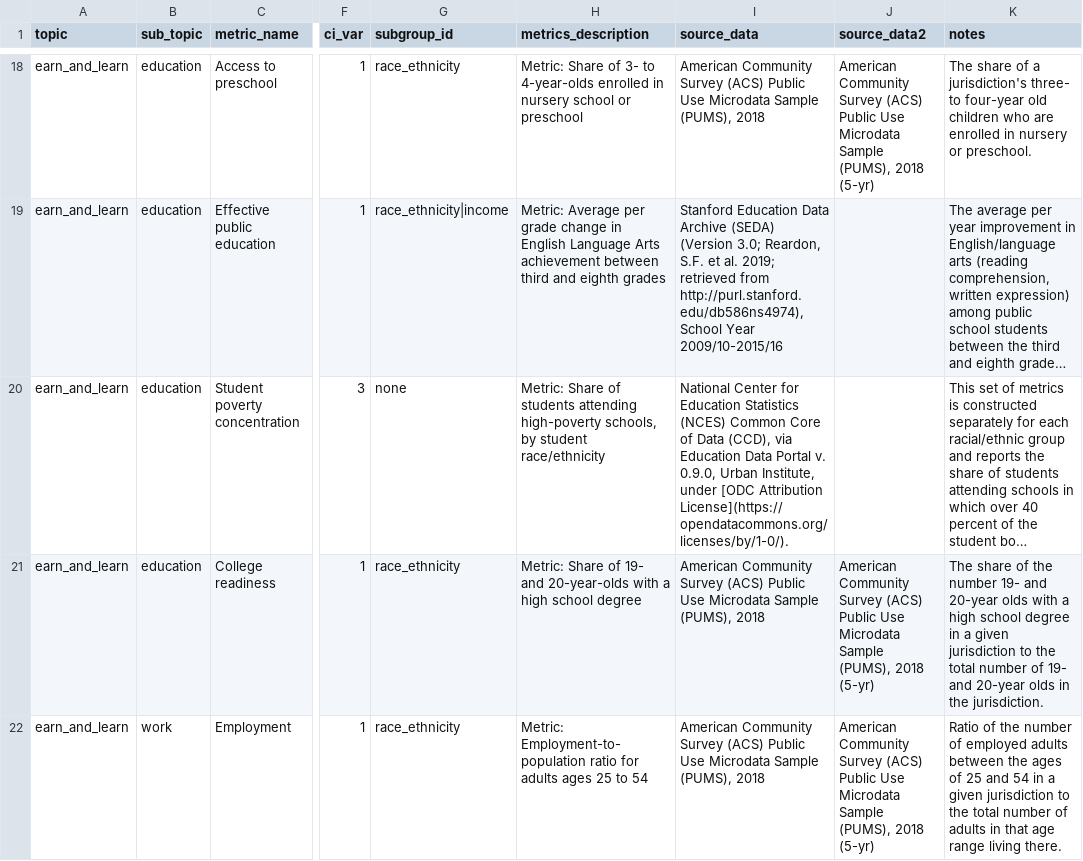
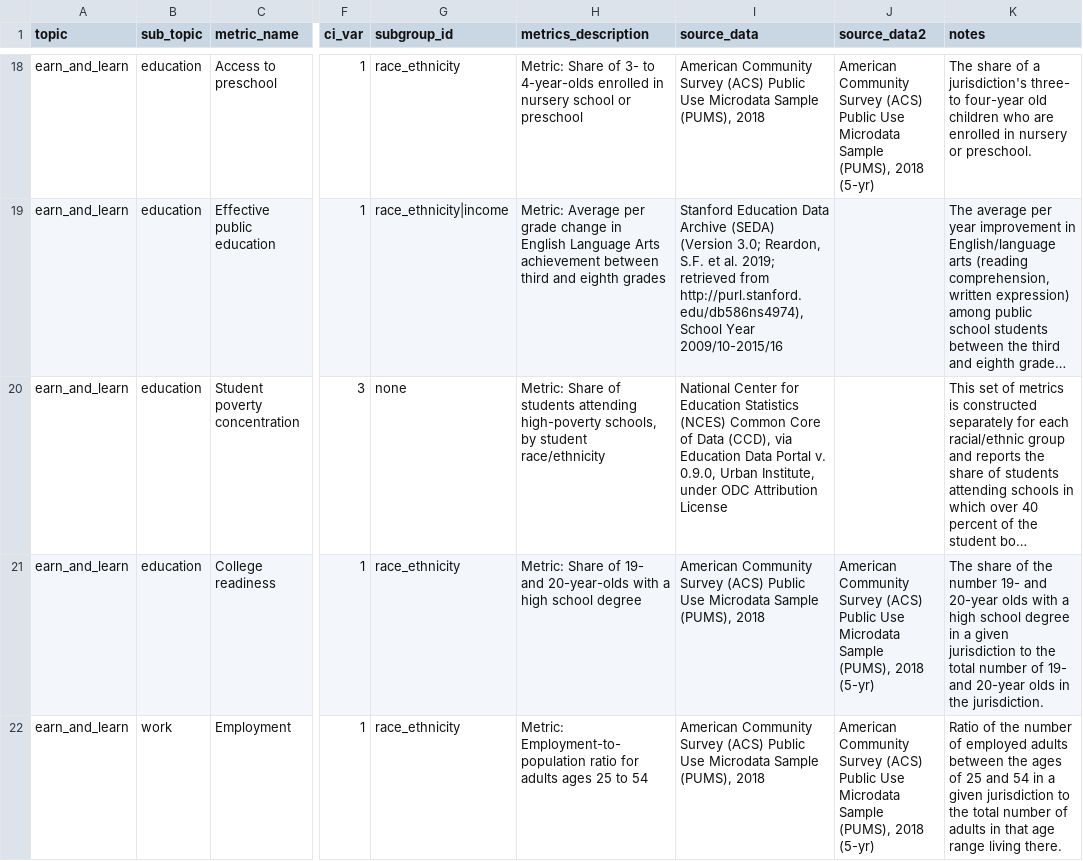
Before and after one commit to UI-Research/gates-mobility-metrics-pages, a CSV file: metrics_summary.csv, drawn as a sheet; only a part is shown, gaps mark what is left out; long unchanged cells end in …; the diff names each change by its address in the sheet, - before the commit and + after, or states it on an @@ line.

```diff
--- a/metrics_summary.csv
+++ b/metrics_summary.csv
-I20 (source_data): …Institute, under [ODC Attribution License](https://opendatacommons.org/licenses/by/1-0/).
+I20 (source_data): …Institute, under ODC Attribution License
```
Also changed, not shown: 20 other files.
